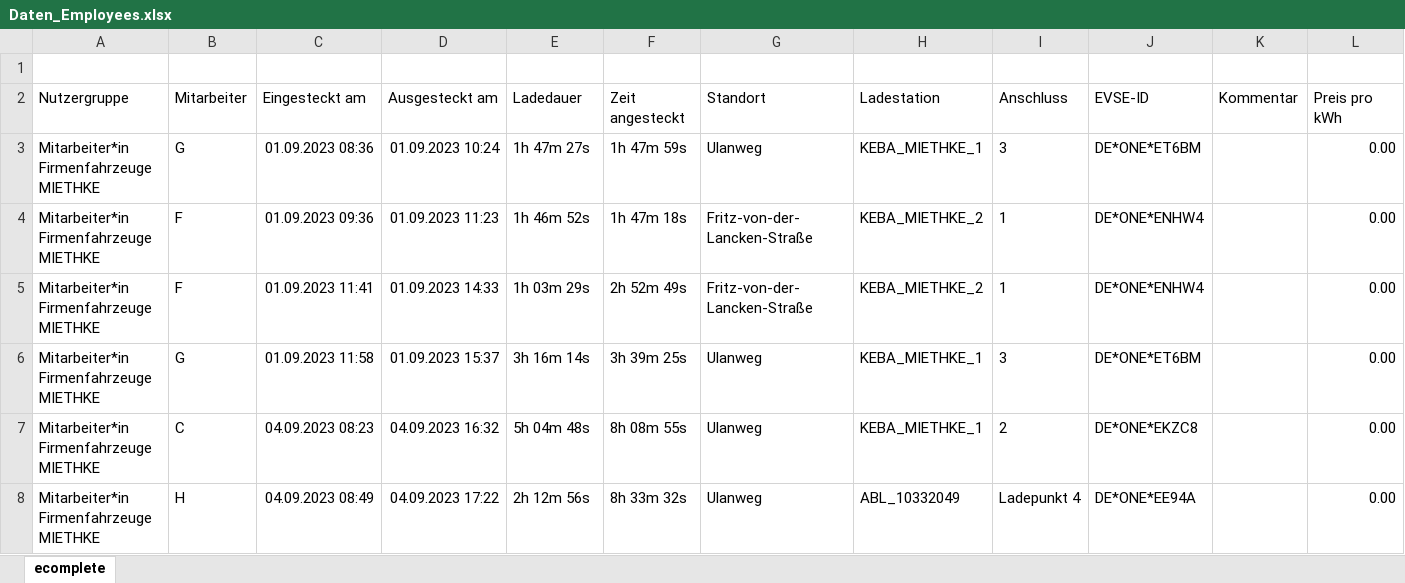
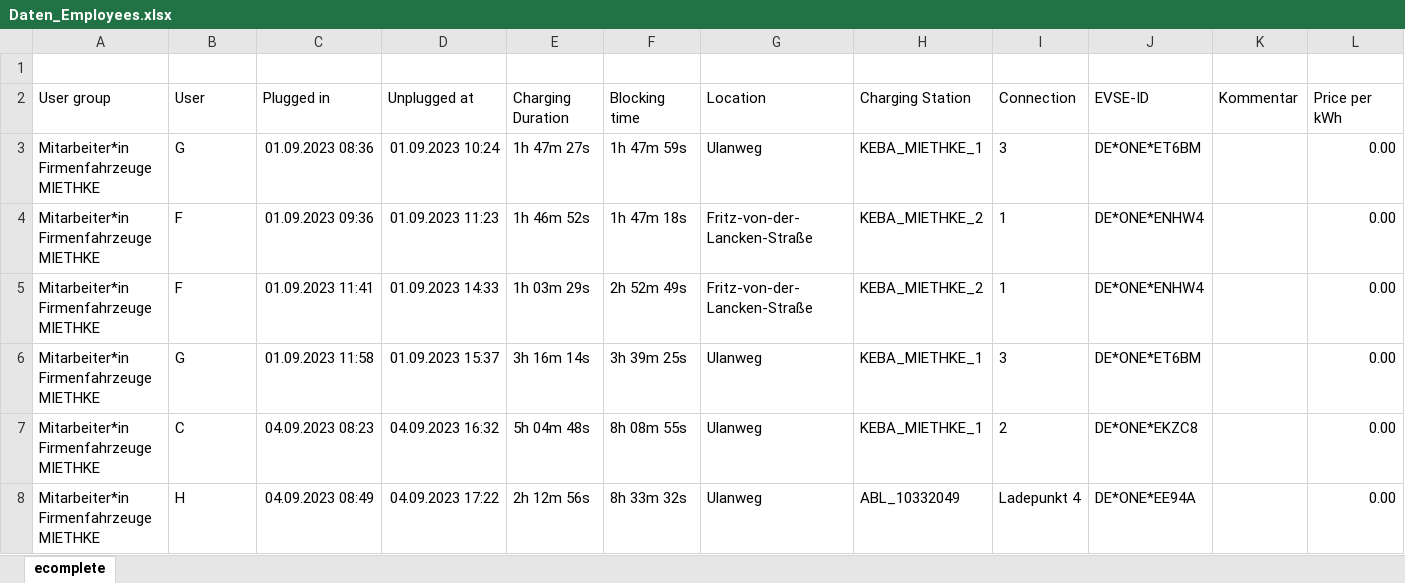
Before and after one commit to Omotayewo/EV-charging-analysis, an Excel workbook: Data/Daten_Employees.xlsx, sheet ecomplete, drawn as a sheet; only a part is shown; values as stored, in another font and other column widths than the file's, no borders; removed rows and columns are numbered as before the commit, all else as after; rows hold the shown columns only; the diff names each change by its address in the sheet, - before the commit and + after, or states it on an @@ line.

```diff
--- a/Data/Daten_Employees.xlsx (sheet ecomplete)
+++ b/Data/Daten_Employees.xlsx (sheet ecomplete)
-row 2: Nutzergruppe | Mitarbeiter | Eingesteckt am | Ausgesteckt am | Ladedauer | Zeit angesteckt | Standort | Ladestation | Anschluss | EVSE-ID | Kommentar | Preis pro kWh
+row 2: User group | User | Plugged in | Unplugged at | Charging Duration | Blocking time | Location | Charging Station | Connection | EVSE-ID | Kommentar | Price per kWh
```
Also changed, not shown: 6 other files.
